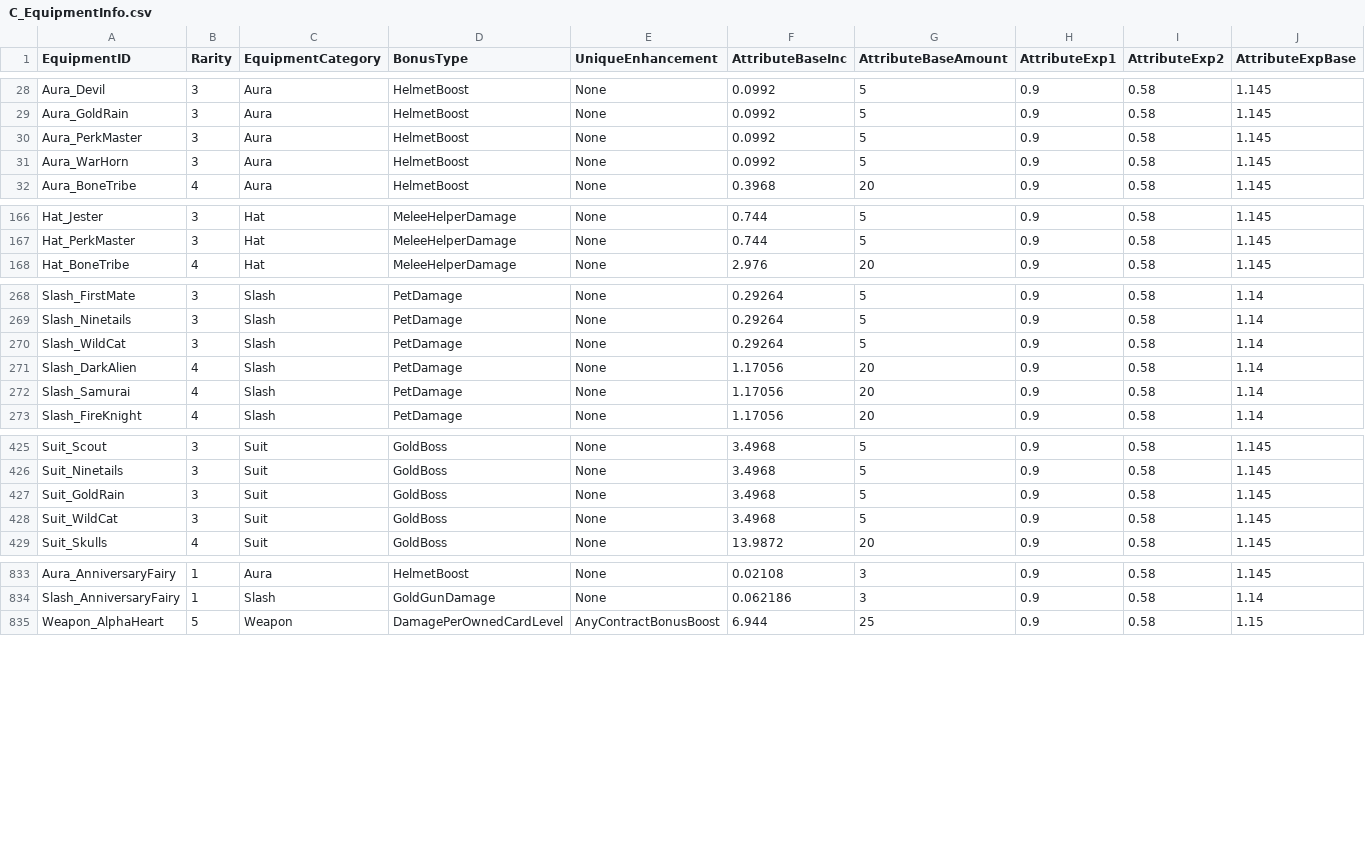
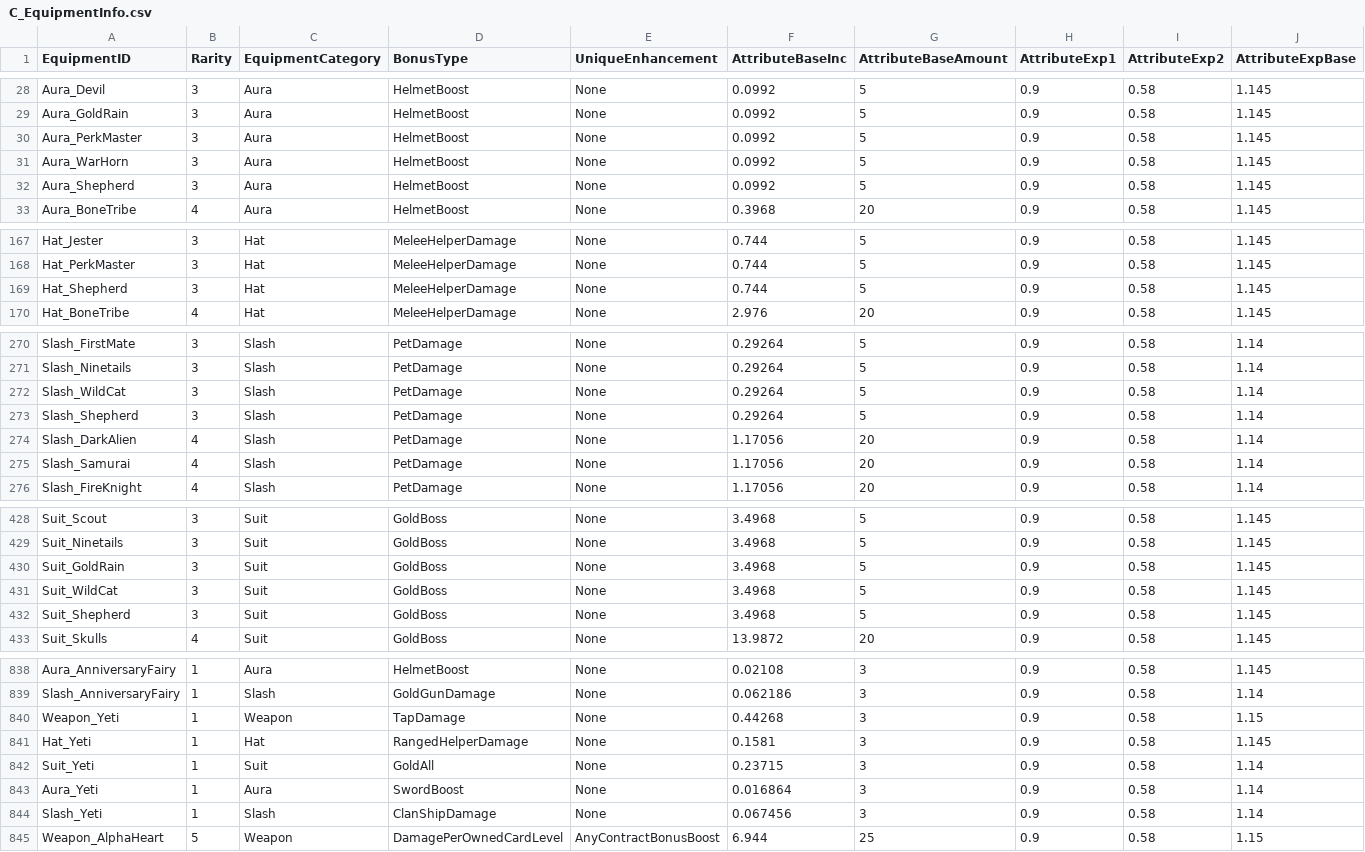
Before and after one commit to rawrzcookie/TT2_CSV, a CSV file: csv/C_EquipmentInfo.csv, drawn as a sheet; only a part is shown, gaps mark what is left out; rows hold the shown columns only; the diff covers the shown part only; the diff names each change by its address in the sheet, - before the commit and + after, or states it on an @@ line.

```diff
--- a/csv/C_EquipmentInfo.csv
+++ b/csv/C_EquipmentInfo.csv
+row 32: Aura_Shepherd | 3 | Aura | HelmetBoost | None | 0.0992 | 5 | 0.9 | 0.58 | 1.145
+row 169: Hat_Shepherd | 3 | Hat | MeleeHelperDamage | None | 0.744 | 5 | 0.9 | 0.58 | 1.145
+row 273: Slash_Shepherd | 3 | Slash | PetDamage | None | 0.29264 | 5 | 0.9 | 0.58 | 1.14
+row 432: Suit_Shepherd | 3 | Suit | GoldBoss | None | 3.4968 | 5 | 0.9 | 0.58 | 1.145
+row 840: Weapon_Yeti | 1 | Weapon | TapDamage | None | 0.44268 | 3 | 0.9 | 0.58 | 1.15
+row 841: Hat_Yeti | 1 | Hat | RangedHelperDamage | None | 0.1581 | 3 | 0.9 | 0.58 | 1.145
+row 842: Suit_Yeti | 1 | Suit | GoldAll | None | 0.23715 | 3 | 0.9 | 0.58 | 1.14
+row 843: Aura_Yeti | 1 | Aura | SwordBoost | None | 0.016864 | 3 | 0.9 | 0.58 | 1.14
+row 844: Slash_Yeti | 1 | Slash | ClanShipDamage | None | 0.067456 | 3 | 0.9 | 0.58 | 1.14
```
Also changed, not shown: 1 added row elsewhere in this file, csv/AdChestInfo.csv, csv/EquipmentSetInfo.csv, 10 other files.
